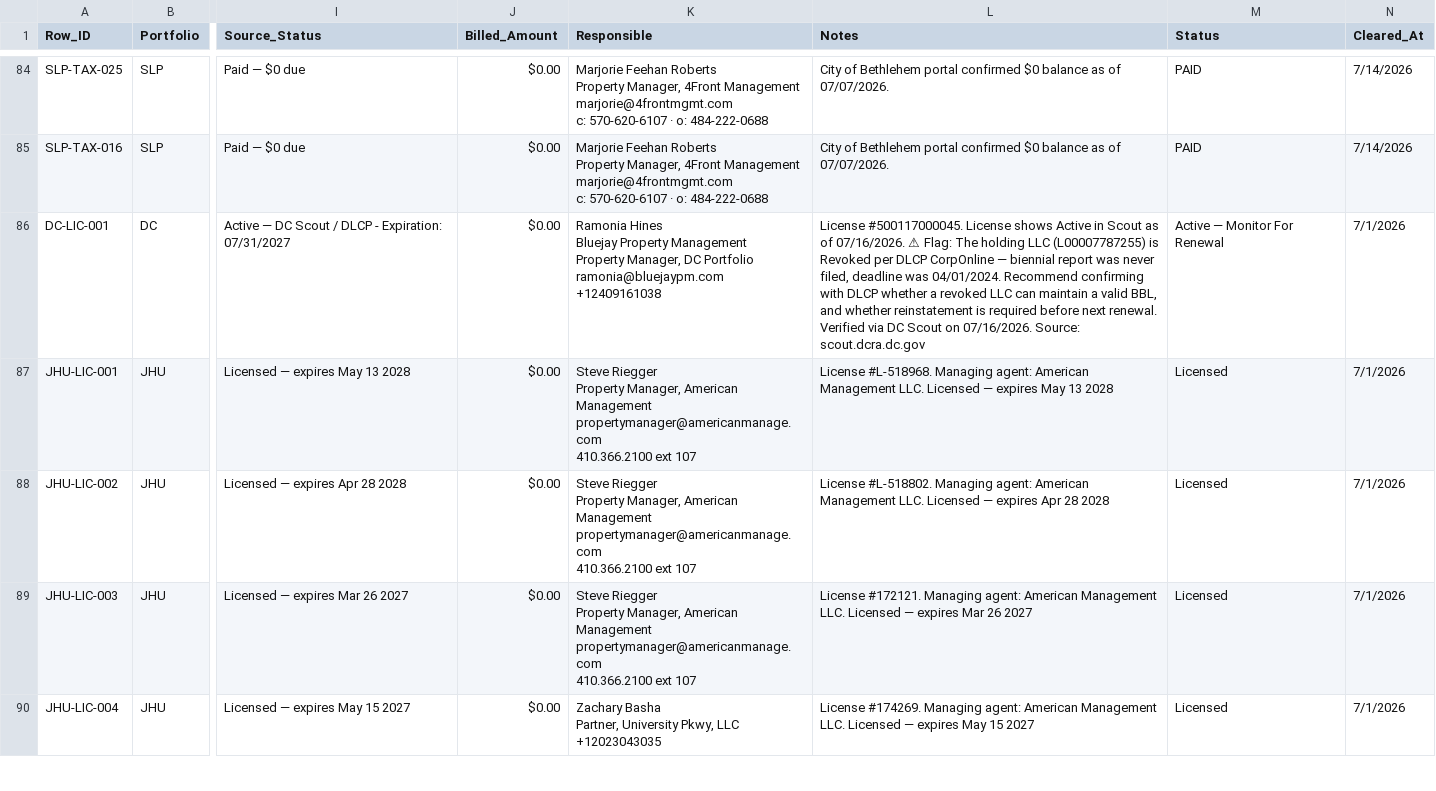
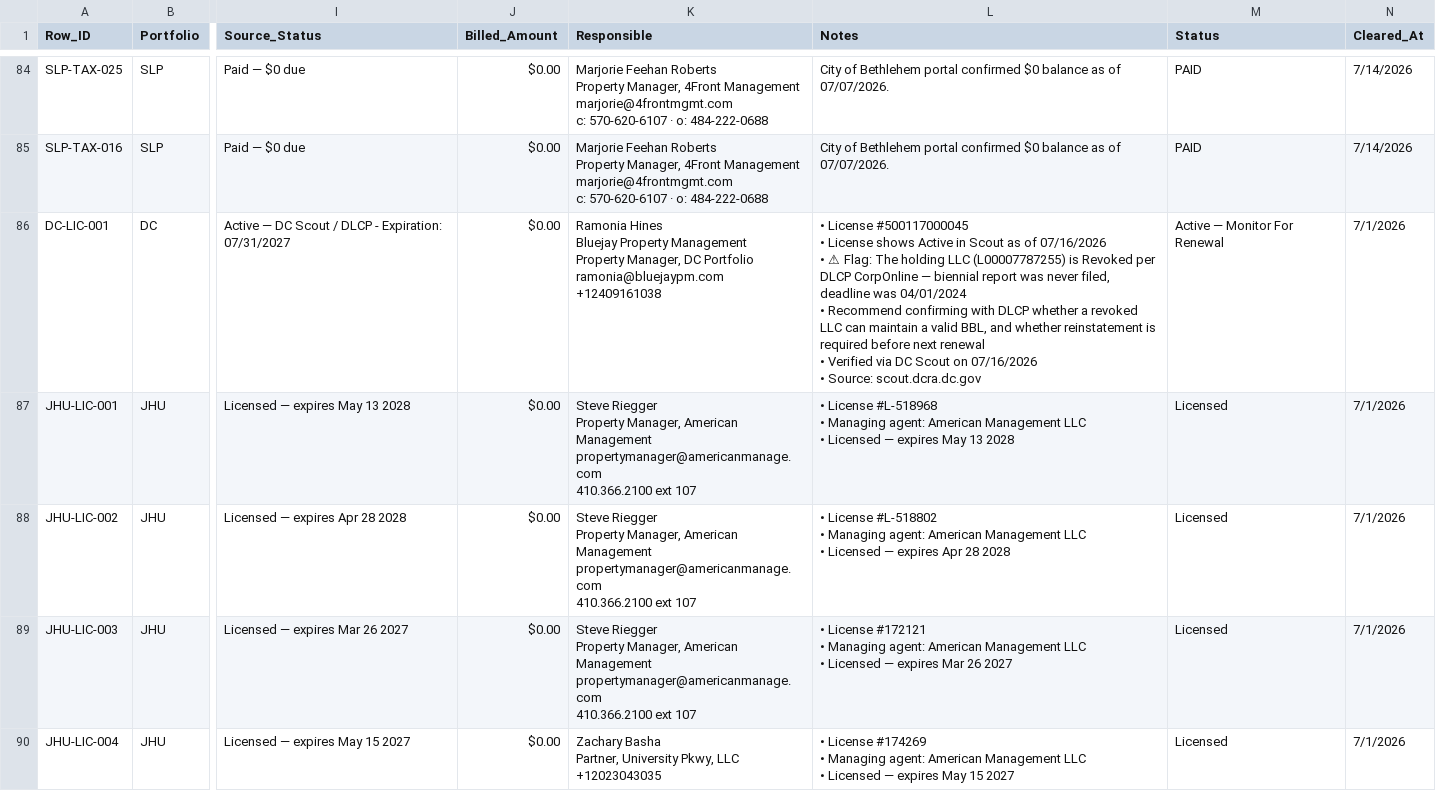
Before and after one commit to Maya-Blakeworth/blakeworth-compliance, a CSV file: data/master.csv, drawn as a sheet; only a part is shown, gaps mark what is left out; ↵ is a line break in a cell; the diff covers the shown part only; the diff names each change by its address in the sheet, - before the commit and + after, or states it on an @@ line.

```diff
--- a/data/master.csv
+++ b/data/master.csv
-L86 (Notes): License #500117000045. License shows Active in Scout as of 07/16/2026. ⚠ Flag: The holding LLC (L00007787255) is Revoked per DLCP CorpOnline — biennial report was never filed, deadline was 04/01/2024. Recommend confirming with DLCP whether a revoked LLC can maintain a valid BBL, and whether reinstatement is required before next renewal. Verified via DC Scout on 07/16/2026. Source: scout.dcra.dc.gov
+L86 (Notes): • License #500117000045 ↵ • License shows Active in Scout as of 07/16/2026 ↵ • ⚠ Flag: The holding LLC (L00007787255) is Revoked per DLCP CorpOnline — biennial report was never filed, deadline was 04/01/2024 ↵ • Recommend confirming with DLCP whether a revoked LLC can maintain a valid BBL, and whether reinstatement is required before next renewal ↵ • Verified via DC Scout on 07/16/2026 ↵ • Source: scout.dcra.dc.gov
-L87 (Notes): License #L-518968. Managing agent: American Management LLC. Licensed —…
+L87 (Notes): • License #L-518968 ↵ • Managing agent: American Management LLC ↵ • Licensed —…
-L88 (Notes): License #L-518802. Managing agent: American Management LLC. Licensed —…
+L88 (Notes): • License #L-518802 ↵ • Managing agent: American Management LLC ↵ • Licensed —…
-L89 (Notes): License #172121. Managing agent: American Management LLC. Licensed —…
+L89 (Notes): • License #172121 ↵ • Managing agent: American Management LLC ↵ • Licensed —…
-L90 (Notes): License #174269. Managing agent: American Management LLC. Licensed —…
+L90 (Notes): • License #174269 ↵ • Managing agent: American Management LLC ↵ • Licensed —…
```
Also changed, not shown: 80 edited cells elsewhere in this file.
